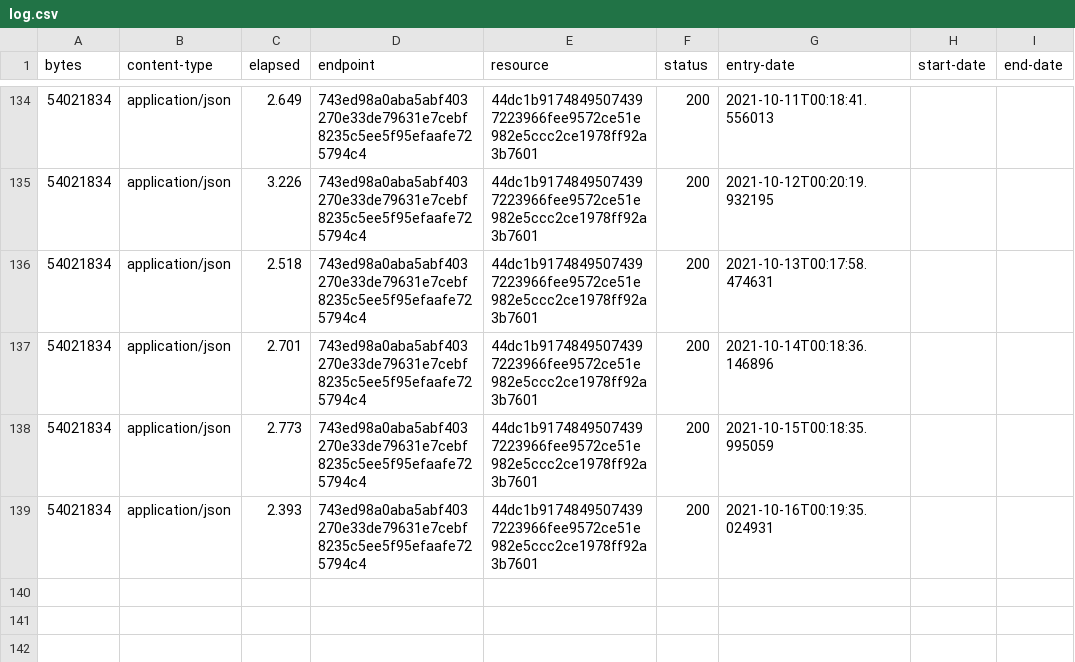
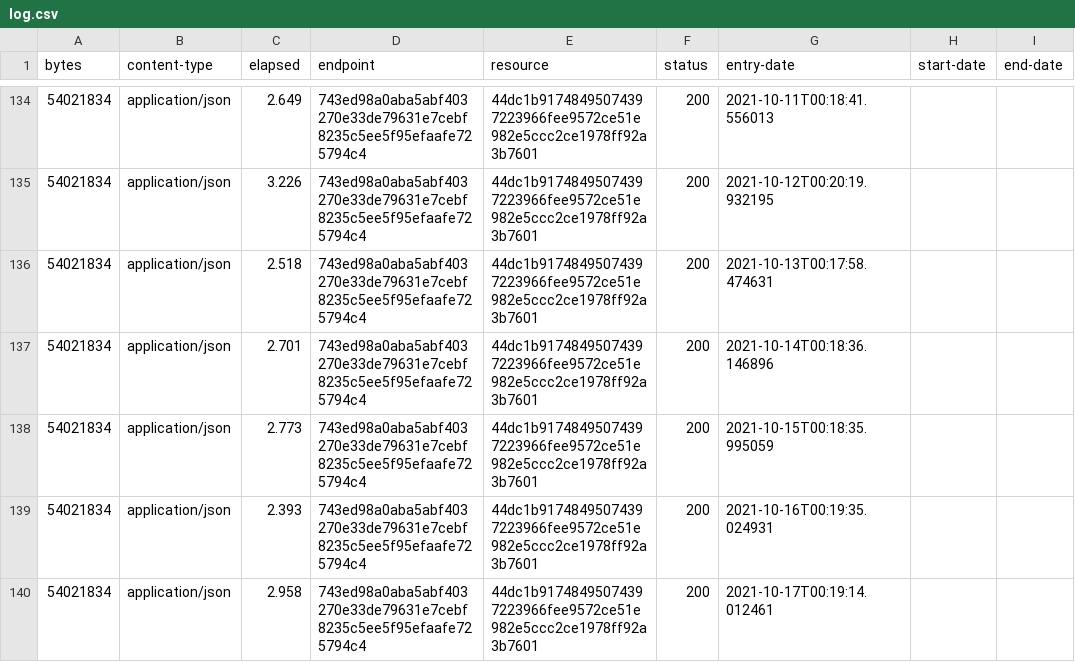
Before and after one commit to digital-land/special-area-of-conservation-collection, a CSV file: collection/log.csv, drawn as a sheet; only a part is shown, gaps mark what is left out.

Commit message:
Collection 2021-10-17

```diff
--- a/collection/log.csv
+++ b/collection/log.csv
@@ -139 +139,2 @@ bytes,content-type,elapsed,endpoint,resource,status,entry-date,start-date,end-da
 54021834,application/json,2.393,743ed98a0aba5abf403270e33de79631e7cebf8235c5ee5f95efaafe725794c4,44dc1b91748495074397223966fee9572ce51e982e5ccc2ce1978ff92a3b7601,200,2021-10-16T00:19:35.024931,,
+54021834,application/json,2.958,743ed98a0aba5abf403270e33de79631e7cebf8235c5ee5f95efaafe725794c4,44dc1b91748495074397223966fee9572ce51e982e5ccc2ce1978ff92a3b7601,200,2021-10-17T00:19:14.012461,,
```
